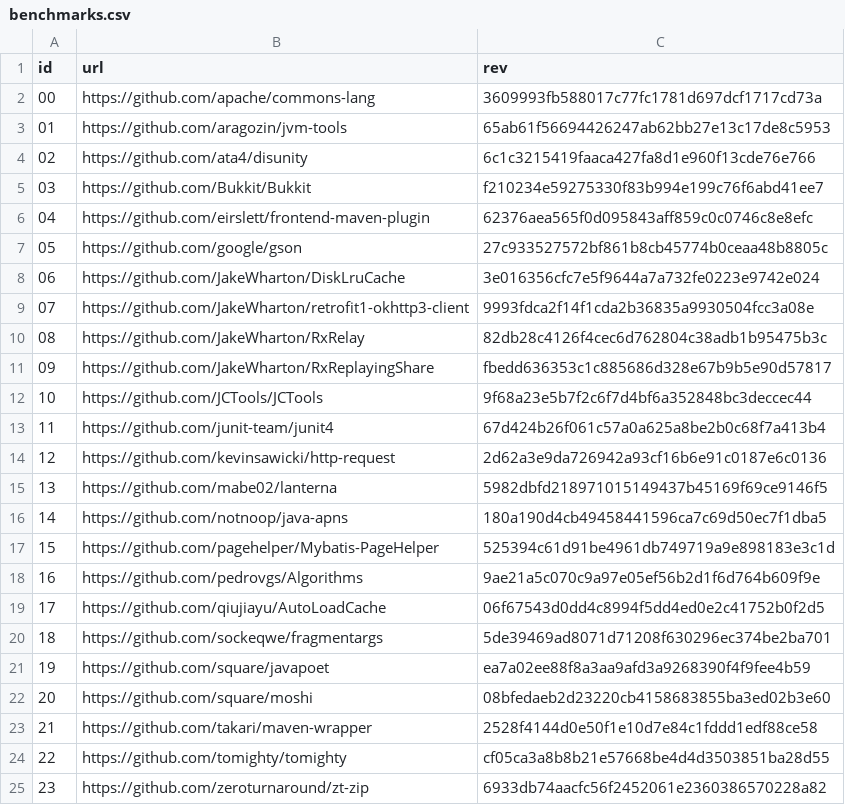
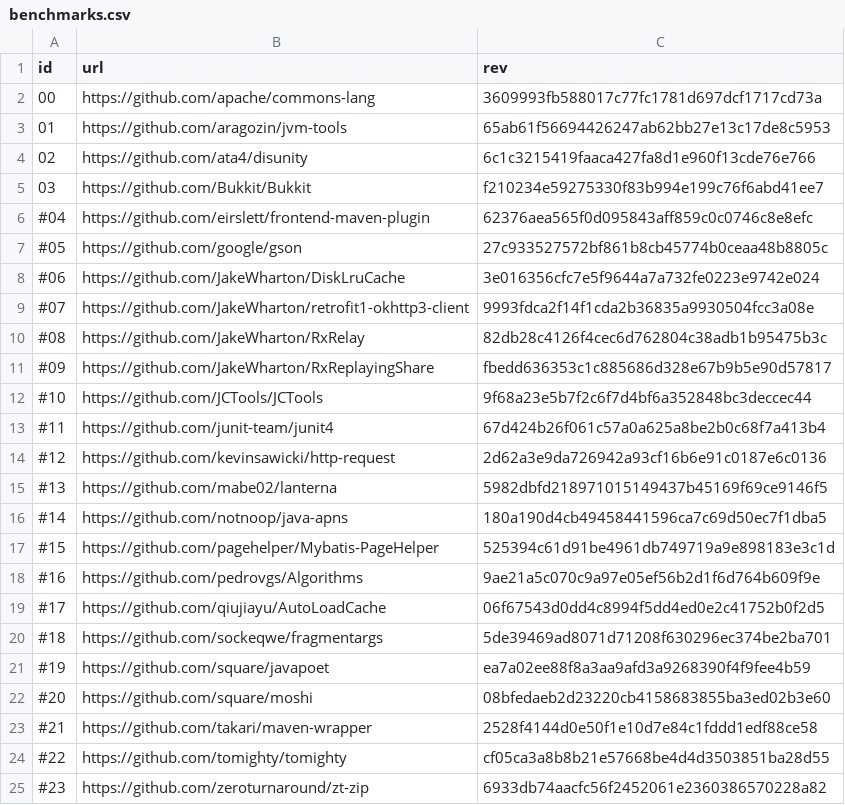
Before and after one commit to jdebloat/jdebloat, a CSV file: data/benchmarks.csv, drawn as a sheet.

```diff
--- a/data/benchmarks.csv
+++ b/data/benchmarks.csv
@@ -5,21 +5,21 @@ id,url,rev
 03,https://github.com/Bukkit/Bukkit,f210234e59275330f83b994e199c76f6abd41ee7
-04,https://github.com/eirslett/frontend-maven-plugin,62376aea565f0d095843aff859c0c0746c8e8efc
-05,https://github.com/google/gson,27c933527572bf861b8cb45774b0ceaa48b8805c
-06,https://github.com/JakeWharton/DiskLruCache,3e016356cfc7e5f9644a7a732fe0223e9742e024
-07,https://github.com/JakeWharton/retrofit1-okhttp3-client,9993fdca2f14f1cda2b36835a9930504fcc3a08e
-08,https://github.com/JakeWharton/RxRelay,82db28c4126f4cec6d762804c38adb1b95475b3c
-09,https://github.com/JakeWharton/RxReplayingShare,fbedd636353c1c885686d328e67b9b5e90d57817
-10,https://github.com/JCTools/JCTools,9f68a23e5b7f2c6f7d4bf6a352848bc3deccec44
-11,https://github.com/junit-team/junit4,67d424b26f061c57a0a625a8be2b0c68f7a413b4
-12,https://github.com/kevinsawicki/http-request,2d62a3e9da726942a93cf16b6e91c0187e6c0136
-13,https://github.com/mabe02/lanterna,5982dbfd218971015149437b45169f69ce9146f5
-14,https://github.com/notnoop/java-apns,180a190d4cb49458441596ca7c69d50ec7f1dba5
-15,https://github.com/pagehelper/Mybatis-PageHelper,525394c61d91be4961db749719a9e898183e3c1d
-16,https://github.com/pedrovgs/Algorithms,9ae21a5c070c9a97e05ef56b2d1f6d764b609f9e
-17,https://github.com/qiujiayu/AutoLoadCache,06f67543d0dd4c8994f5dd4ed0e2c41752b0f2d5
-18,https://github.com/sockeqwe/fragmentargs,5de39469ad8071d71208f630296ec374be2ba701
-19,https://github.com/square/javapoet,ea7a02ee88f8a3aa9afd3a9268390f4f9fee4b59
-20,https://github.com/square/moshi,08bfedaeb2d23220cb4158683855ba3ed02b3e60
-21,https://github.com/takari/maven-wrapper,2528f4144d0e50f1e10d7e84c1fddd1edf88ce58
-22,https://github.com/tomighty/tomighty,cf05ca3a8b8b21e57668be4d4d3503851ba28d55
-23,https://github.com/zeroturnaround/zt-zip,6933db74aacfc56f2452061e2360386570228a82
+#04,https://github.com/eirslett/frontend-maven-plugin,62376aea565f0d095843aff859c0c0746c8e8efc
+#05,https://github.com/google/gson,27c933527572bf861b8cb45774b0ceaa48b8805c
+#06,https://github.com/JakeWharton/DiskLruCache,3e016356cfc7e5f9644a7a732fe0223e9742e024
+#07,https://github.com/JakeWharton/retrofit1-okhttp3-client,9993fdca2f14f1cda2b36835a9930504fcc3a08e
+#08,https://github.com/JakeWharton/RxRelay,82db28c4126f4cec6d762804c38adb1b95475b3c
+#09,https://github.com/JakeWharton/RxReplayingShare,fbedd636353c1c885686d328e67b9b5e90d57817
+#10,https://github.com/JCTools/JCTools,9f68a23e5b7f2c6f7d4bf6a352848bc3deccec44
+#11,https://github.com/junit-team/junit4,67d424b26f061c57a0a625a8be2b0c68f7a413b4
+#12,https://github.com/kevinsawicki/http-request,2d62a3e9da726942a93cf16b6e91c0187e6c0136
+#13,https://github.com/mabe02/lanterna,5982dbfd218971015149437b45169f69ce9146f5
+#14,https://github.com/notnoop/java-apns,180a190d4cb49458441596ca7c69d50ec7f1dba5
+#15,https://github.com/pagehelper/Mybatis-PageHelper,525394c61d91be4961db749719a9e898183e3c1d
+#16,https://github.com/pedrovgs/Algorithms,9ae21a5c070c9a97e05ef56b2d1f6d764b609f9e
+#17,https://github.com/qiujiayu/AutoLoadCache,06f67543d0dd4c8994f5dd4ed0e2c41752b0f2d5
+#18,https://github.com/sockeqwe/fragmentargs,5de39469ad8071d71208f630296ec374be2ba701
+#19,https://github.com/square/javapoet,ea7a02ee88f8a3aa9afd3a9268390f4f9fee4b59
+#20,https://github.com/square/moshi,08bfedaeb2d23220cb4158683855ba3ed02b3e60
+#21,https://github.com/takari/maven-wrapper,2528f4144d0e50f1e10d7e84c1fddd1edf88ce58
+#22,https://github.com/tomighty/tomighty,cf05ca3a8b8b21e57668be4d4d3503851ba28d55
+#23,https://github.com/zeroturnaround/zt-zip,6933db74aacfc56f2452061e2360386570228a82
```
Also changed, not shown: 13 other files.
